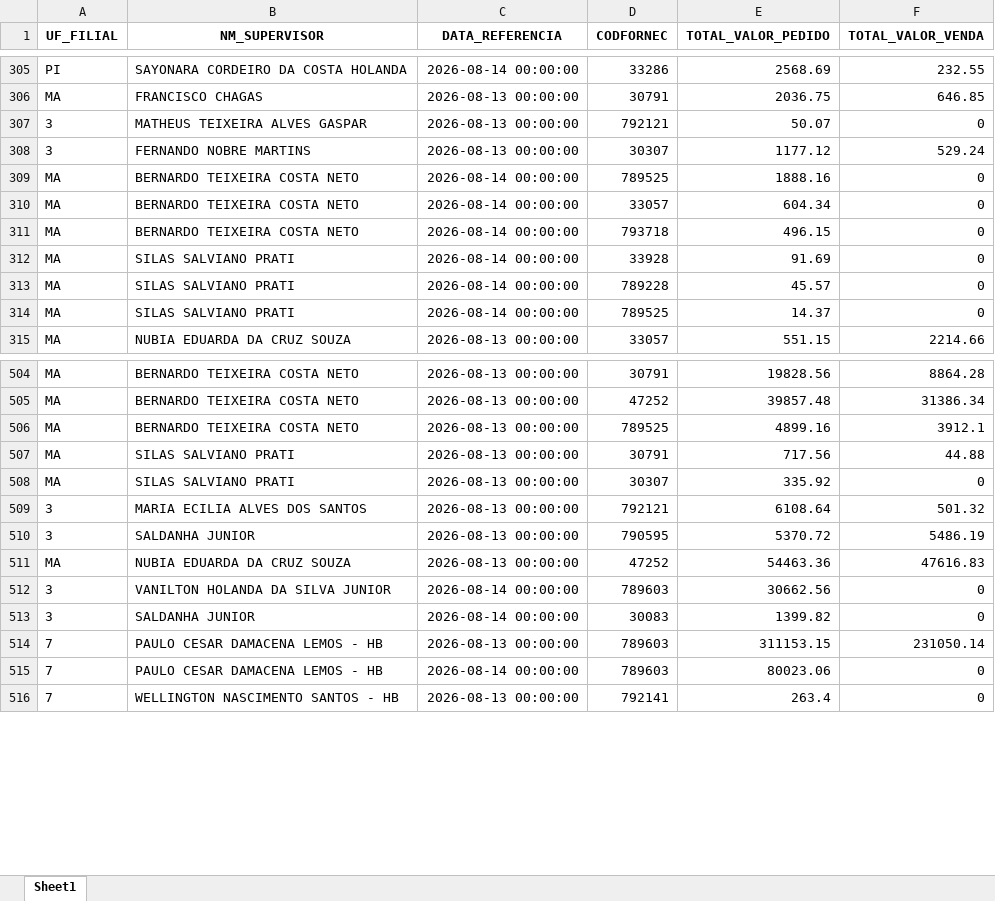
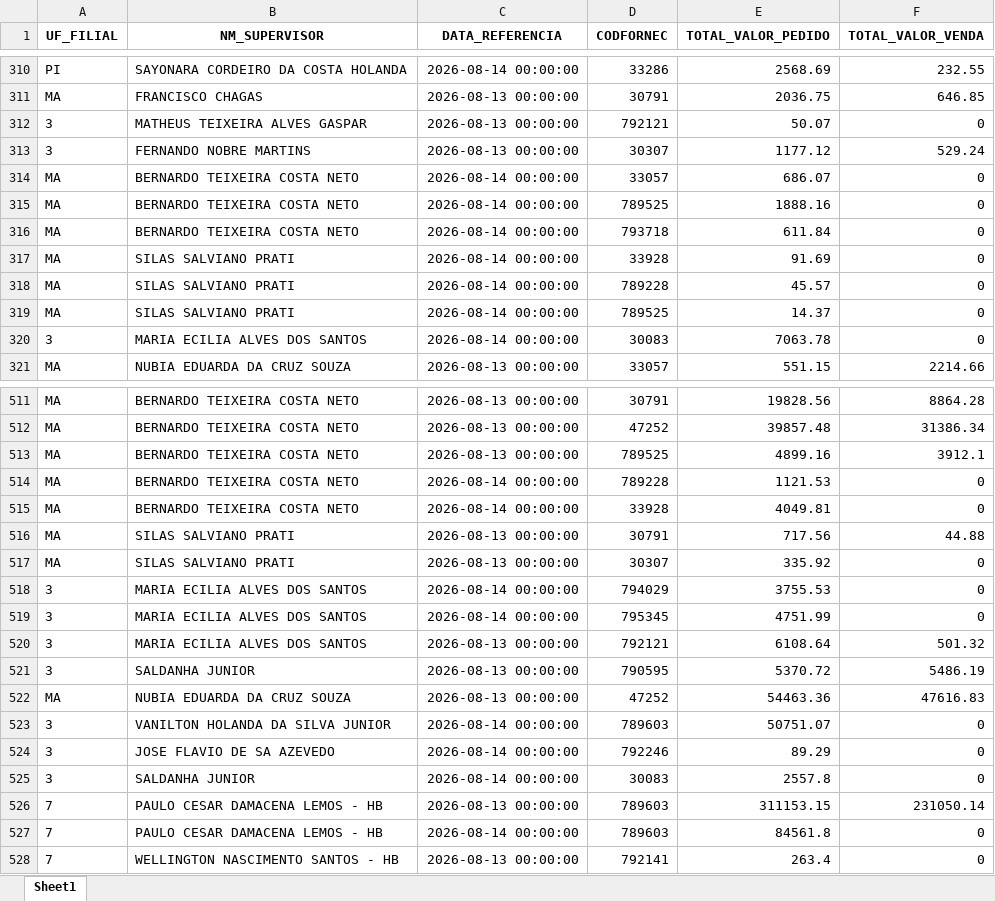
Before and after one commit to RoqueChristian/total_day, an Excel workbook: data/fat_total_day.xlsx, sheet Sheet1, drawn as a sheet; only a part is shown, gaps mark what is left out; values as stored, in another font and other column widths than the file's, no borders; removed rows and columns are numbered as before the commit, all else as after; the diff covers the shown part only; the diff names each change by its address in the sheet, - before the commit and + after, or states it on an @@ line.

Commit message:
chore(data): batch update intraday vendas - 14:00:05

```diff
--- a/data/fat_total_day.xlsx (sheet Sheet1)
+++ b/data/fat_total_day.xlsx (sheet Sheet1)
+row 314: MA | BERNARDO TEIXEIRA COSTA NETO | 2026-08-14 00:00:00 | 33057 | 686.07 | 0
-row 310: MA | BERNARDO TEIXEIRA COSTA NETO | 2026-08-14 00:00:00 | 33057 | 604.34 | 0
-E316 (TOTAL_VALOR_PEDIDO): 496.15
+E316 (TOTAL_VALOR_PEDIDO): 611.84
+row 320: 3 | MARIA ECILIA ALVES DOS SANTOS | 2026-08-14 00:00:00 | 30083 | 7063.78 | 0
+row 514: MA | BERNARDO TEIXEIRA COSTA NETO | 2026-08-14 00:00:00 | 789228 | 1121.53 | 0
+row 515: MA | BERNARDO TEIXEIRA COSTA NETO | 2026-08-14 00:00:00 | 33928 | 4049.81 | 0
+row 518: 3 | MARIA ECILIA ALVES DOS SANTOS | 2026-08-14 00:00:00 | 794029 | 3755.53 | 0
+row 519: 3 | MARIA ECILIA ALVES DOS SANTOS | 2026-08-14 00:00:00 | 795345 | 4751.99 | 0
-E523 (TOTAL_VALOR_PEDIDO): 30662.56
+E523 (TOTAL_VALOR_PEDIDO): 50751.07
+row 524: 3 | JOSE FLAVIO DE SA AZEVEDO | 2026-08-14 00:00:00 | 792246 | 89.29 | 0
-E525 (TOTAL_VALOR_PEDIDO): 1399.82
+E525 (TOTAL_VALOR_PEDIDO): 2557.8
-E527 (TOTAL_VALOR_PEDIDO): 80023.06
+E527 (TOTAL_VALOR_PEDIDO): 84561.8
```
Also changed, not shown: 12 added rows, 10 removed rows and 43 edited cells elsewhere in this sheet.
